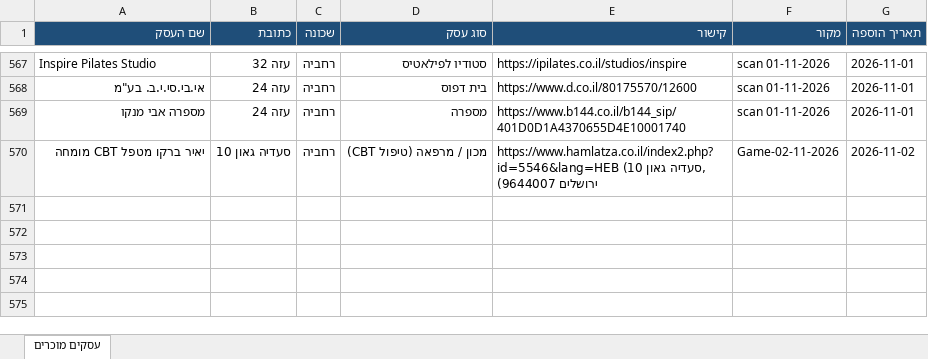
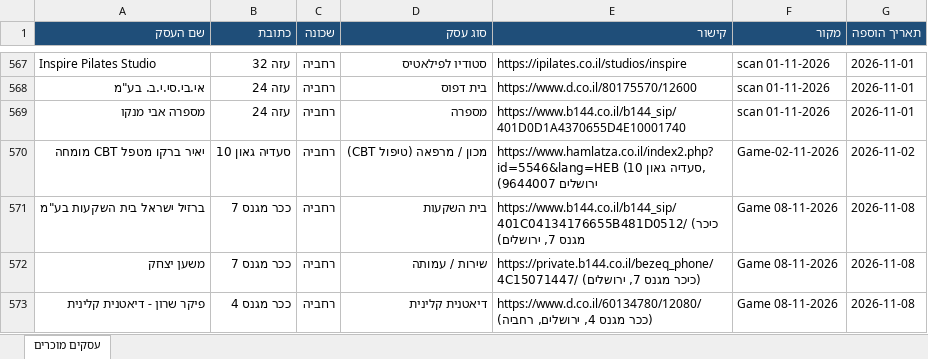
Before and after one commit to urbandetective007/Final_Project, an Excel workbook: known_businesses/known_businesses.xlsx, sheet עסקים מוכרים, drawn as a sheet; only a part is shown, gaps mark what is left out; values as stored, in another font and other column widths than the file's, no borders; the diff names each change by its address in the sheet, - before the commit and + after, or states it on an @@ line.

```diff
--- a/known_businesses/known_businesses.xlsx (sheet עסקים מוכרים)
+++ b/known_businesses/known_businesses.xlsx (sheet עסקים מוכרים)
+row 571: ברזיל ישראל בית השקעות בע"מ | ככר מגנס 7 | רחביה | בית השקעות | https://www.b144.co.il/b144_sip/401C04134176655B481D0512/ (כיכר מגנס 7, ירושלים) | Game 08-11-2026 | 2026-11-08
+row 572: משען יצחק | ככר מגנס 7 | רחביה | שירות / עמותה | https://private.b144.co.il/bezeq_phone/4C15071447/ (כיכר מגנס 7, ירושלים) | Game 08-11-2026 | 2026-11-08
+row 573: פיקר שרון - דיאטנית קלינית | ככר מגנס 4 | רחביה | דיאטנית קלינית | https://www.d.co.il/60134780/12080/ (ככר מגנס 4, ירושלים, רחביה) | Game 08-11-2026 | 2026-11-08
```
Also changed, not shown: 1 other file.
